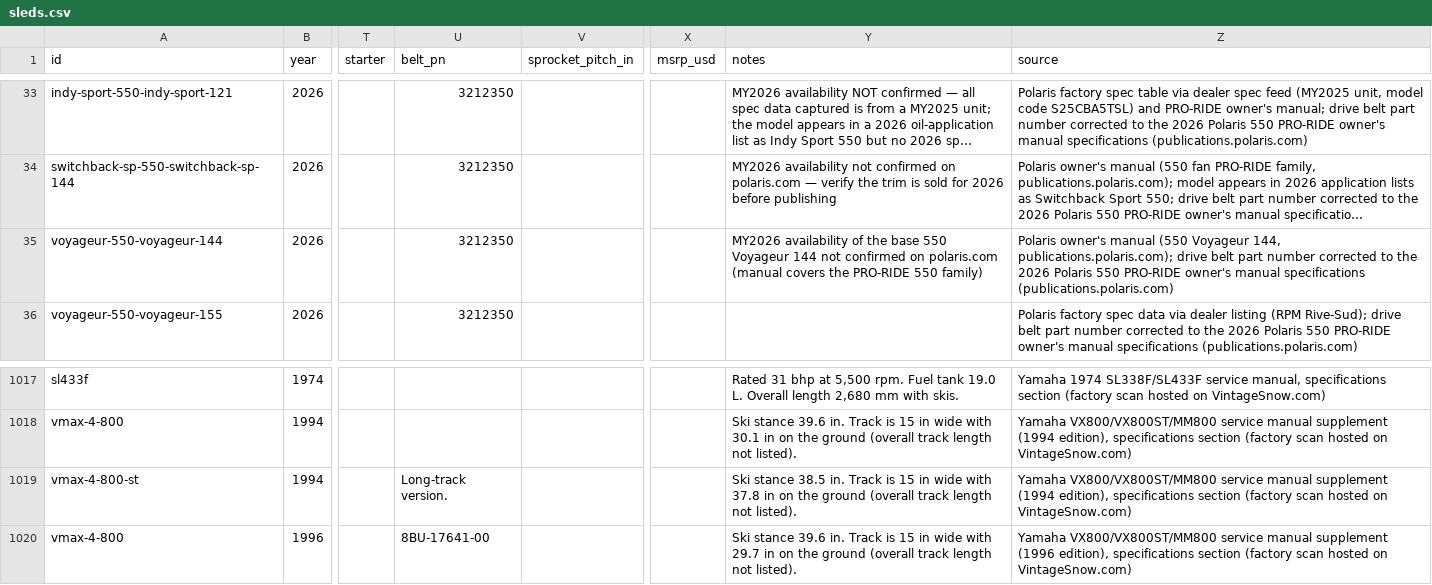
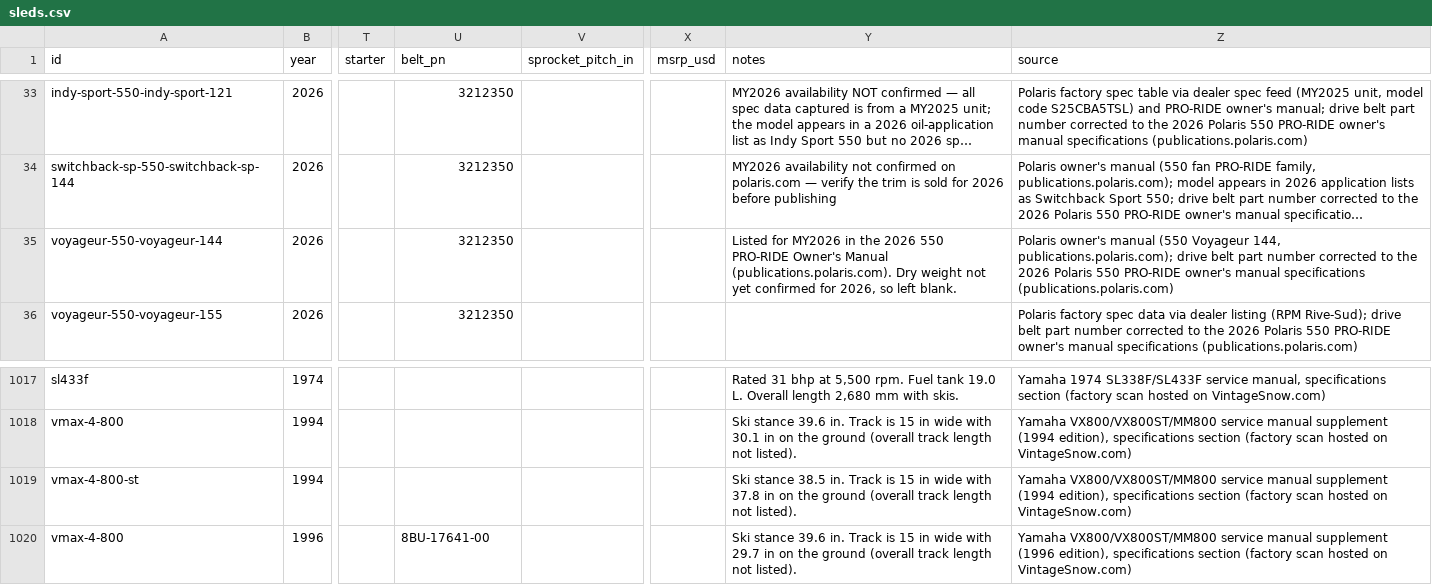
Before and after one commit to JonesT1986/SledSpecs, a CSV file: data/sleds.csv, drawn as a sheet; only a part is shown, gaps mark what is left out; long unchanged cells end in …; the diff covers the shown part only; the diff names each change by its address in the sheet, - before the commit and + after, or states it on an @@ line.

```diff
--- a/data/sleds.csv
+++ b/data/sleds.csv
-Y35 (notes): MY2026 availability of the base 550 Voyageur 144 not confirmed on polaris.com (manual covers the PRO-RIDE 550 family)
+Y35 (notes): Listed for MY2026 in the 2026 550 PRO-RIDE Owner's Manual (publications.polaris.com). Dry weight not yet confirmed for 2026, so left blank.
-U1019 (belt_pn): Long-track version.
+U1019 (belt_pn): (empty)
```
Also changed, not shown: 16 edited cells elsewhere in this file, data/corrections.csv, 4 other files.
